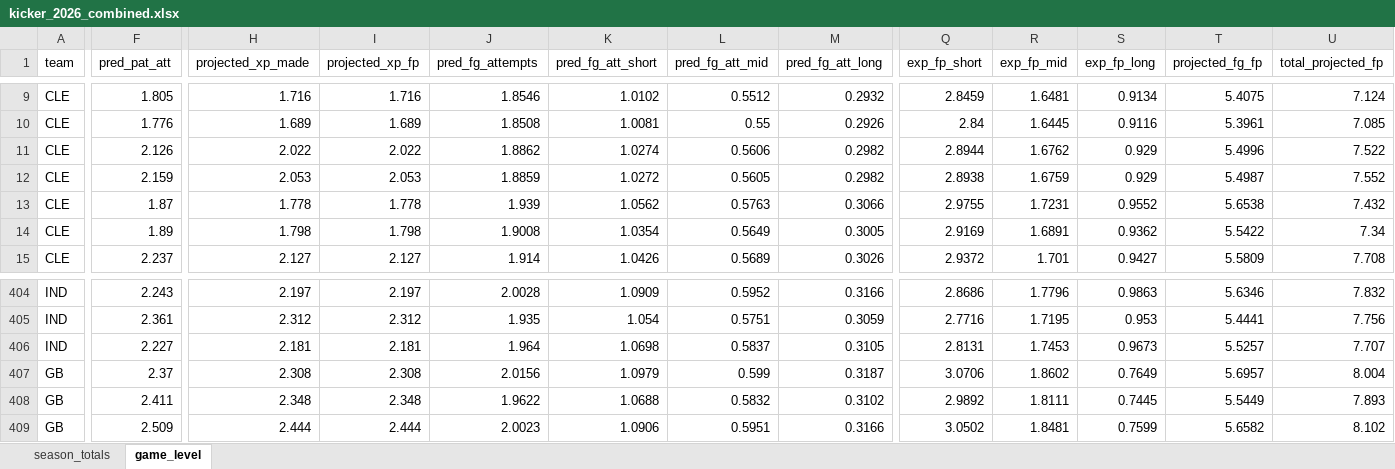
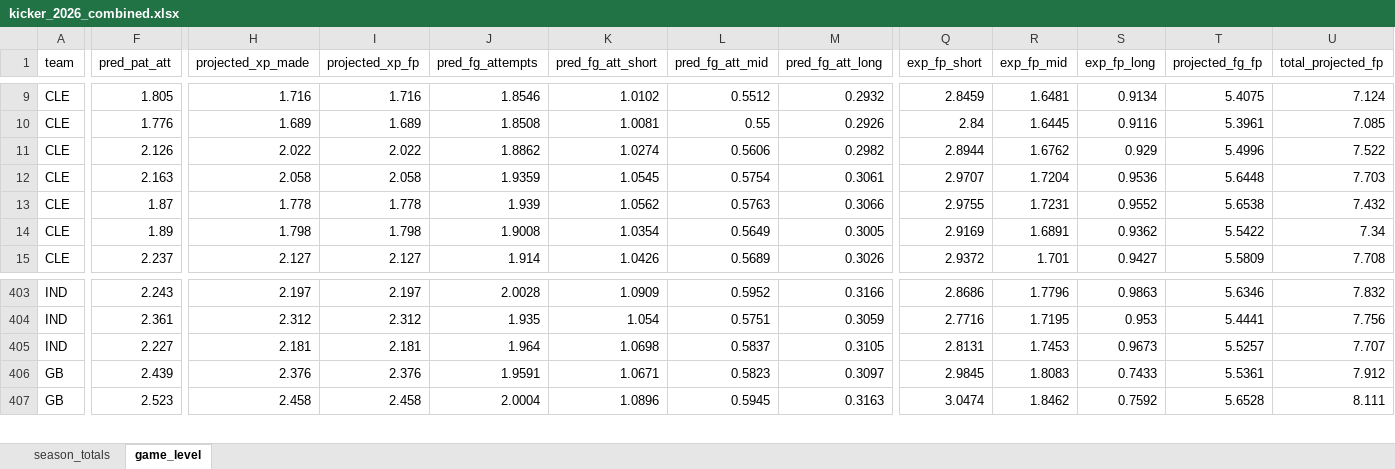
Before and after one commit to egomaniacsfantasy/lineup-lab, an Excel workbook: projections/kicker_2026_combined.xlsx, sheet game_level, drawn as a sheet; only a part is shown, gaps mark what is left out; values as stored, in another font and other column widths than the file's, no borders; removed rows and columns are numbered as before the commit, all else as after; rows hold the shown columns only; the diff covers the shown part only; the diff names each change by its address in the sheet, - before the commit and + after, or states it on an @@ line.

Commit message:
Update projections: kicker_2026_combined.xlsx

```diff
--- a/projections/kicker_2026_combined.xlsx (sheet game_level)
+++ b/projections/kicker_2026_combined.xlsx (sheet game_level)
-F12 (pred_pat_att): 2.159
+F12 (pred_pat_att): 2.163
-H12 (projected_xp_made): 2.053
+H12 (projected_xp_made): 2.058
-I12 (projected_xp_fp): 2.053
+I12 (projected_xp_fp): 2.058
-J12 (pred_fg_attempts): 1.8859
+J12 (pred_fg_attempts): 1.9359
-K12 (pred_fg_att_short): 1.0272
+K12 (pred_fg_att_short): 1.0545
-L12 (pred_fg_att_mid): 0.5605
+L12 (pred_fg_att_mid): 0.5754
-M12 (pred_fg_att_long): 0.2982
+M12 (pred_fg_att_long): 0.3061
-Q12 (exp_fp_short): 2.8938
+Q12 (exp_fp_short): 2.9707
-R12 (exp_fp_mid): 1.6759
+R12 (exp_fp_mid): 1.7204
-S12 (exp_fp_long): 0.929
+S12 (exp_fp_long): 0.9536
-T12 (projected_fg_fp): 5.4987
+T12 (projected_fg_fp): 5.6448
-U12 (total_projected_fp): 7.552
+U12 (total_projected_fp): 7.703
-row 407: GB | 2.37 | 2.308 | 2.308 | 2.0156 | 1.0979 | 0.599 | 0.3187 | 3.0706 | 1.8602 | 0.7649 | 5.6957 | 8.004
-F406 (pred_pat_att): 2.411
+F406 (pred_pat_att): 2.439
-H406 (projected_xp_made): 2.348
+H406 (projected_xp_made): 2.376
-I406 (projected_xp_fp): 2.348
+I406 (projected_xp_fp): 2.376
-J406 (pred_fg_attempts): 1.9622
+J406 (pred_fg_attempts): 1.9591
-K406 (pred_fg_att_short): 1.0688
+K406 (pred_fg_att_short): 1.0671
-L406 (pred_fg_att_mid): 0.5832
+L406 (pred_fg_att_mid): 0.5823
-M406 (pred_fg_att_long): 0.3102
+M406 (pred_fg_att_long): 0.3097
-Q406 (exp_fp_short): 2.9892
+Q406 (exp_fp_short): 2.9845
-R406 (exp_fp_mid): 1.8111
+R406 (exp_fp_mid): 1.8083
-S406 (exp_fp_long): 0.7445
+S406 (exp_fp_long): 0.7433
-T406 (projected_fg_fp): 5.5449
+T406 (projected_fg_fp): 5.5361
-U406 (total_projected_fp): 7.893
+U406 (total_projected_fp): 7.912
-F407 (pred_pat_att): 2.509
+F407 (pred_pat_att): 2.523
-H407 (projected_xp_made): 2.444
+H407 (projected_xp_made): 2.458
-I407 (projected_xp_fp): 2.444
+I407 (projected_xp_fp): 2.458
-J407 (pred_fg_attempts): 2.0023
+J407 (pred_fg_attempts): 2.0004
-K407 (pred_fg_att_short): 1.0906
+K407 (pred_fg_att_short): 1.0896
-L407 (pred_fg_att_mid): 0.5951
+L407 (pred_fg_att_mid): 0.5945
-M407 (pred_fg_att_long): 0.3166
+M407 (pred_fg_att_long): 0.3163
-Q407 (exp_fp_short): 3.0502
+Q407 (exp_fp_short): 3.0474
-R407 (exp_fp_mid): 1.8481
+R407 (exp_fp_mid): 1.8462
-S407 (exp_fp_long): 0.7599
+S407 (exp_fp_long): 0.7592
-T407 (projected_fg_fp): 5.6582
+T407 (projected_fg_fp): 5.6528
-U407 (total_projected_fp): 8.102
+U407 (total_projected_fp): 8.111
```
Also changed, not shown: 1 removed row and 745 edited cells elsewhere in this sheet, sheet season_totals.
